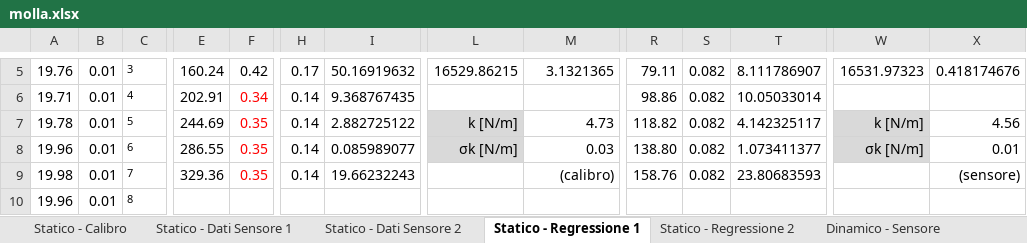
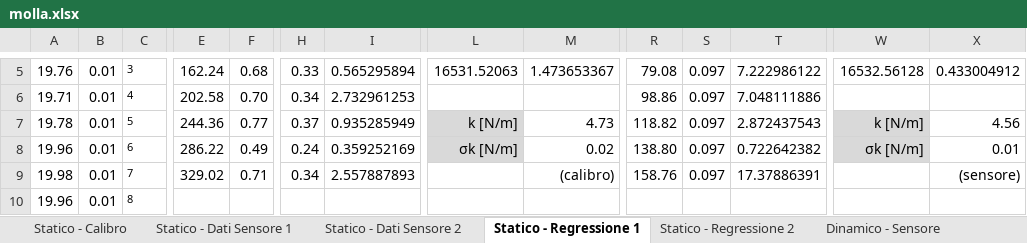
Before and after one commit to LeonardoCerasi/lab_stat, an Excel workbook: oscillazioni/molla.xlsx, sheet Statico - Regressione 1, drawn as a sheet; only a part is shown, gaps mark what is left out; values as stored, in another font and other column widths than the file's, no borders; the diff covers the shown part only; the diff names each change by its address in the sheet, - before the commit and + after, or states it on an @@ line.

```diff
--- a/oscillazioni/molla.xlsx (sheet Statico - Regressione 1)
+++ b/oscillazioni/molla.xlsx (sheet Statico - Regressione 1)
-E5: 160.24
+E5: 162.24
-F5: 0.42
+F5: 0.68
-H5: 0.17
+H5: 0.33
-I5: 50.16919632
+I5: 0.565295894
-L5: 16529.86215
+L5: 16531.52063
-M5: 3.1321365
+M5: 1.473653367
-R5: 79.11
+R5: 79.08
-S5:S9: 0.082
+S5:S9: 0.097
-T5: 8.111786907
+T5: 7.222986122
-W5: 16531.97323
+W5: 16532.56128
-X5: 0.418174676
+X5: 0.433004912
-E6: 202.91
+E6: 202.58
-F6: 0.34
+F6: 0.70
-F6:F9 text colour: #FF0000
+F6:F9 text colour: black
-H6: 0.14
+H6: 0.34
-I6: 9.368767435
+I6: 2.732961253
-T6: 10.05033014
+T6: 7.048111886
-E7: 244.69
+E7: 244.36
-F7: 0.35
+F7: 0.77
-H7: 0.14
+H7: 0.37
-I7: 2.882725122
+I7: 0.935285949
-T7: 4.142325117
+T7: 2.872437543
-E8: 286.55
+E8: 286.22
-F8: 0.35
+F8: 0.49
-H8: 0.14
+H8: 0.24
-I8: 0.085989077
+I8: 0.359252169
-M8: 0.03
+M8: 0.02
-T8: 1.073411377
+T8: 0.722642382
-E9: 329.36
+E9: 329.02
-F9: 0.35
+F9: 0.71
-H9: 0.14
+H9: 0.34
-I9: 19.66232243
+I9: 2.557887893
-T9: 23.80683593
+T9: 17.37886391
```
Also changed, not shown: 40 edited cells elsewhere in this sheet, sheet Statico - Regressione 2, sheet Statico - Calibro, sheet Dinamico - Sensore, sheet Statico - Dati Sensore 1, formulas that keep their value, oscillazioni/smorzamento.xlsx, 25 other files.
